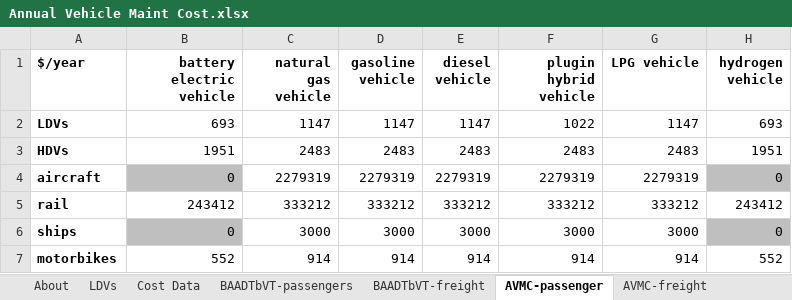
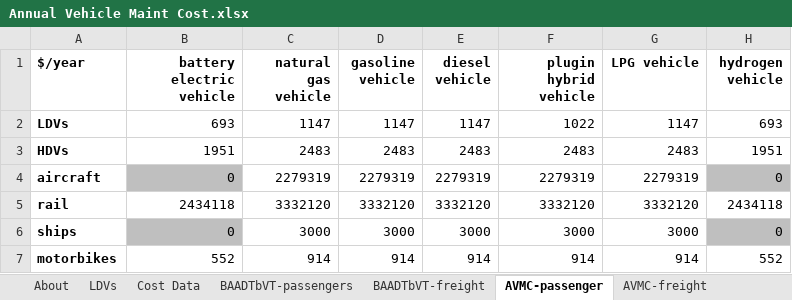
Before and after one commit to EnergyInnovation/eps-arkansas, an Excel workbook: InputData/trans/AVMC/Annual Vehicle Maint Cost.xlsx, sheet AVMC-passenger, drawn as a sheet; values as stored, in another font and other column widths than the file's, no borders; the diff names each change by its address in the sheet, - before the commit and + after, or states it on an @@ line.

Commit message:
avmc

```diff
--- a/InputData/trans/AVMC/Annual Vehicle Maint Cost.xlsx (sheet AVMC-passenger)
+++ b/InputData/trans/AVMC/Annual Vehicle Maint Cost.xlsx (sheet AVMC-passenger)
-B5 (battery electric vehicle): 243412
+B5 (battery electric vehicle): 2434118
-C5 (natural gas vehicle): 333212
+C5 (natural gas vehicle): 3332120
-D5 (gasoline vehicle): 333212
+D5 (gasoline vehicle): 3332120
-E5 (diesel vehicle): 333212
+E5 (diesel vehicle): 3332120
-F5 (plugin hybrid vehicle): 333212
+F5 (plugin hybrid vehicle): 3332120
-G5 (LPG vehicle): 333212
+G5 (LPG vehicle): 3332120
-H5 (hydrogen vehicle): 243412
+H5 (hydrogen vehicle): 2434118
```
Also changed, not shown: sheet About, 1 other file.
